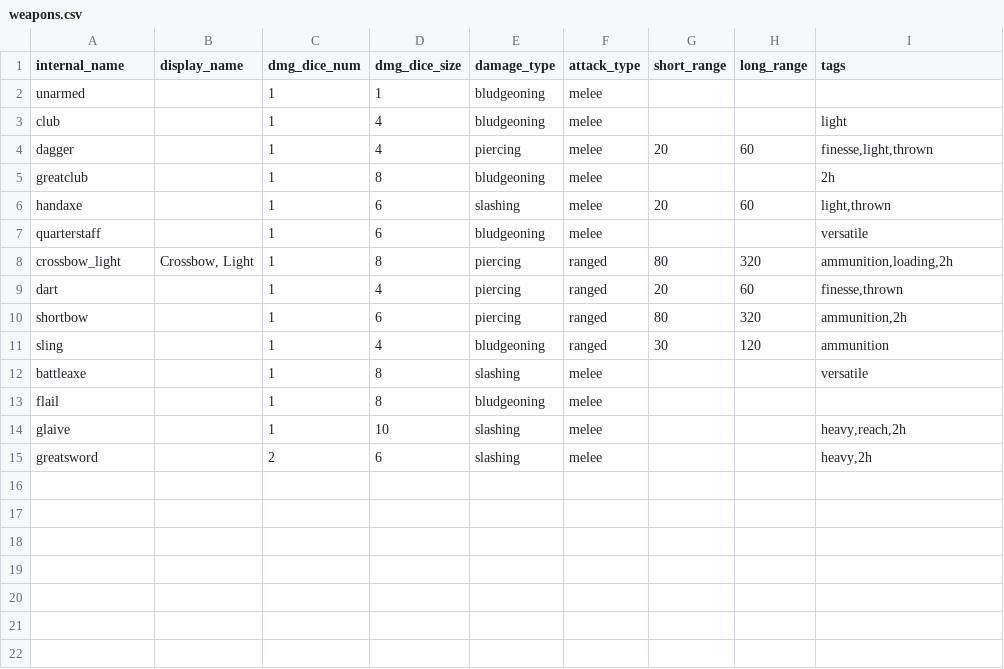
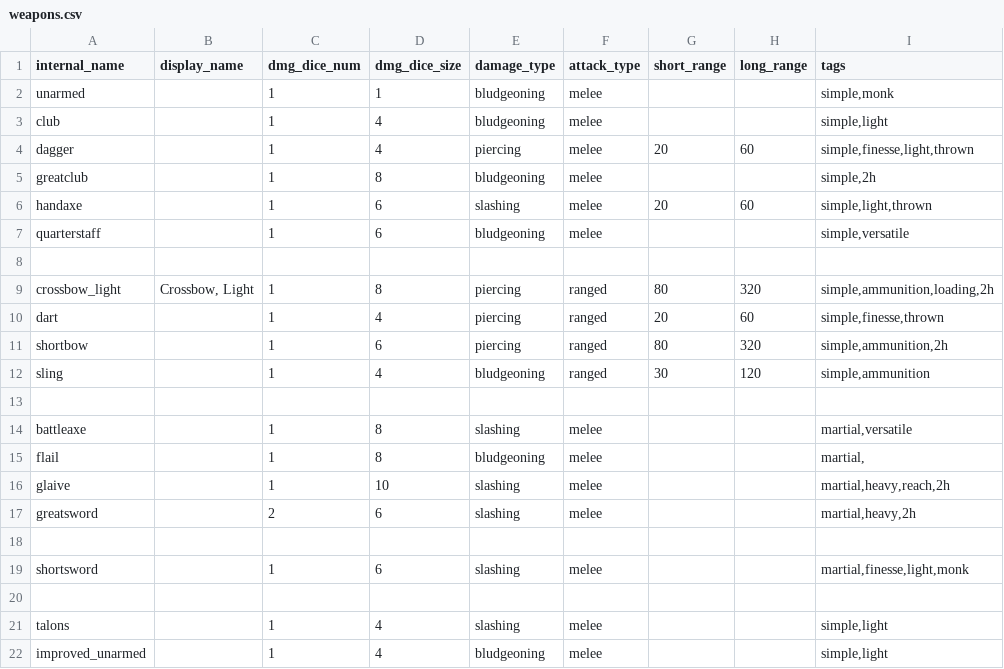
Before and after one commit to FriendGaru/npcgen, a CSV file: weapons.csv, drawn as a sheet.

```diff
--- a/weapons.csv
+++ b/weapons.csv
@@ -1,15 +1,22 @@
 internal_name,display_name,dmg_dice_num,dmg_dice_size,damage_type,attack_type,short_range,long_range,tags
-unarmed,,1,1,bludgeoning,melee,,,
-club,,1,4,bludgeoning,melee,,,light
-dagger,,1,4,piercing,melee,20,60,"finesse,light,thrown"
-greatclub,,1,8,bludgeoning,melee,,,2h
-handaxe,,1,6,slashing,melee,20,60,"light,thrown"
-quarterstaff,,1,6,bludgeoning,melee,,,versatile
-crossbow_light,"Crossbow, Light",1,8,piercing,ranged,80,320,"ammunition,loading,2h"
-dart,,1,4,piercing,ranged,20,60,"finesse,thrown"
-shortbow,,1,6,piercing,ranged,80,320,"ammunition,2h"
-sling,,1,4,bludgeoning,ranged,30,120,ammunition
-battleaxe,,1,8,slashing,melee,,,versatile
-flail,,1,8,bludgeoning,melee,,,
-glaive,,1,10,slashing,melee,,,"heavy,reach,2h"
-greatsword,,2,6,slashing,melee,,,"heavy,2h"
+unarmed,,1,1,bludgeoning,melee,,,"simple,monk"
+club,,1,4,bludgeoning,melee,,,"simple,light"
+dagger,,1,4,piercing,melee,20,60,"simple,finesse,light,thrown"
+greatclub,,1,8,bludgeoning,melee,,,"simple,2h"
+handaxe,,1,6,slashing,melee,20,60,"simple,light,thrown"
+quarterstaff,,1,6,bludgeoning,melee,,,"simple,versatile"
+,,,,,,,,
+crossbow_light,"Crossbow, Light",1,8,piercing,ranged,80,320,"simple,ammunition,loading,2h"
+dart,,1,4,piercing,ranged,20,60,"simple,finesse,thrown"
+shortbow,,1,6,piercing,ranged,80,320,"simple,ammunition,2h"
+sling,,1,4,bludgeoning,ranged,30,120,"simple,ammunition"
+,,,,,,,,
+battleaxe,,1,8,slashing,melee,,,"martial,versatile"
+flail,,1,8,bludgeoning,melee,,,"martial,"
+glaive,,1,10,slashing,melee,,,"martial,heavy,reach,2h"
+greatsword,,2,6,slashing,melee,,,"martial,heavy,2h"
+,,,,,,,,
+shortsword,,1,6,slashing,melee,,,"martial,finesse,light,monk"
+,,,,,,,,
+talons,,1,4,slashing,melee,,,"simple,light"
+improved_unarmed,,1,4,bludgeoning,melee,,,"simple,light"
```
Also changed, not shown: classtemplates.csv, loadoutpools.csv, 3 other files.
